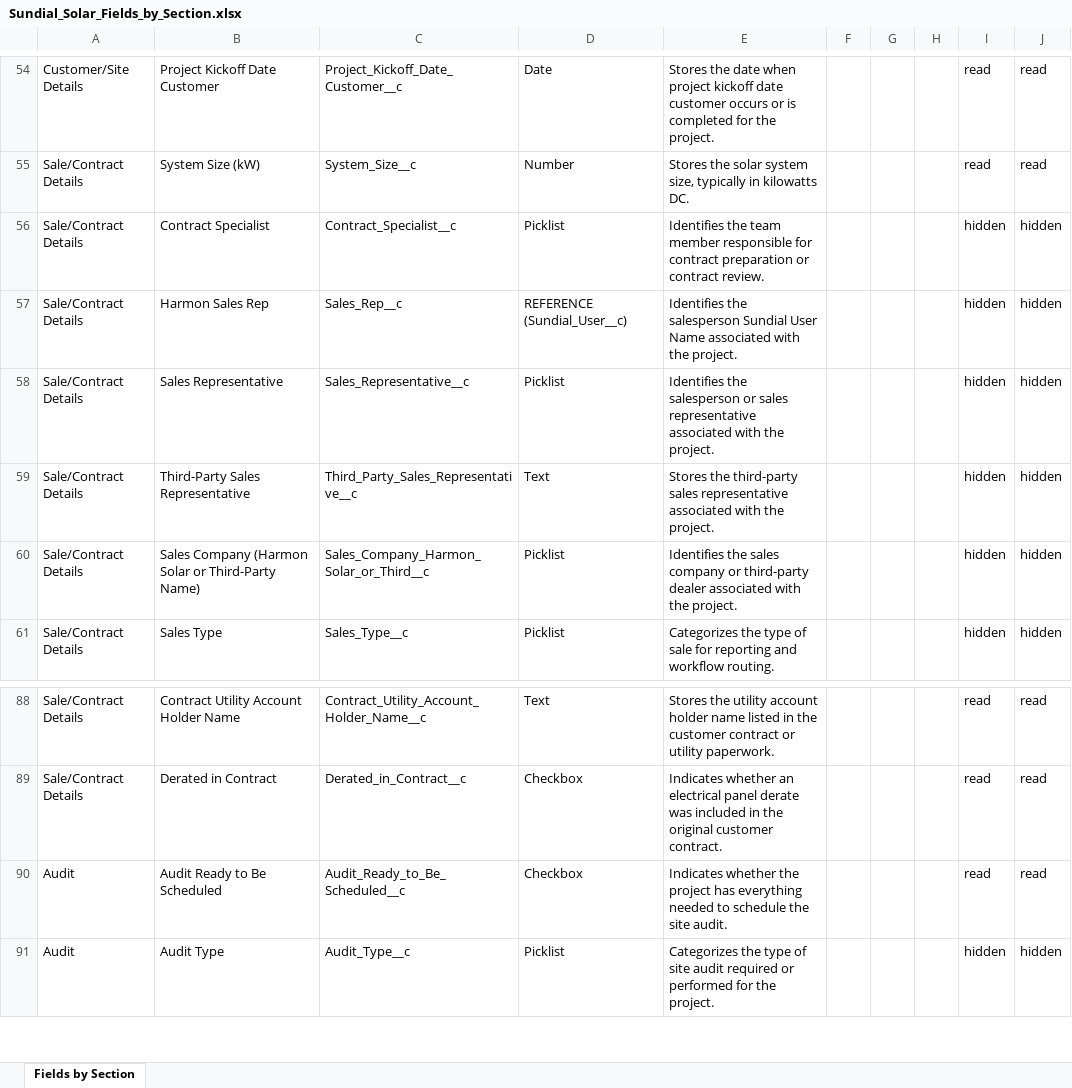
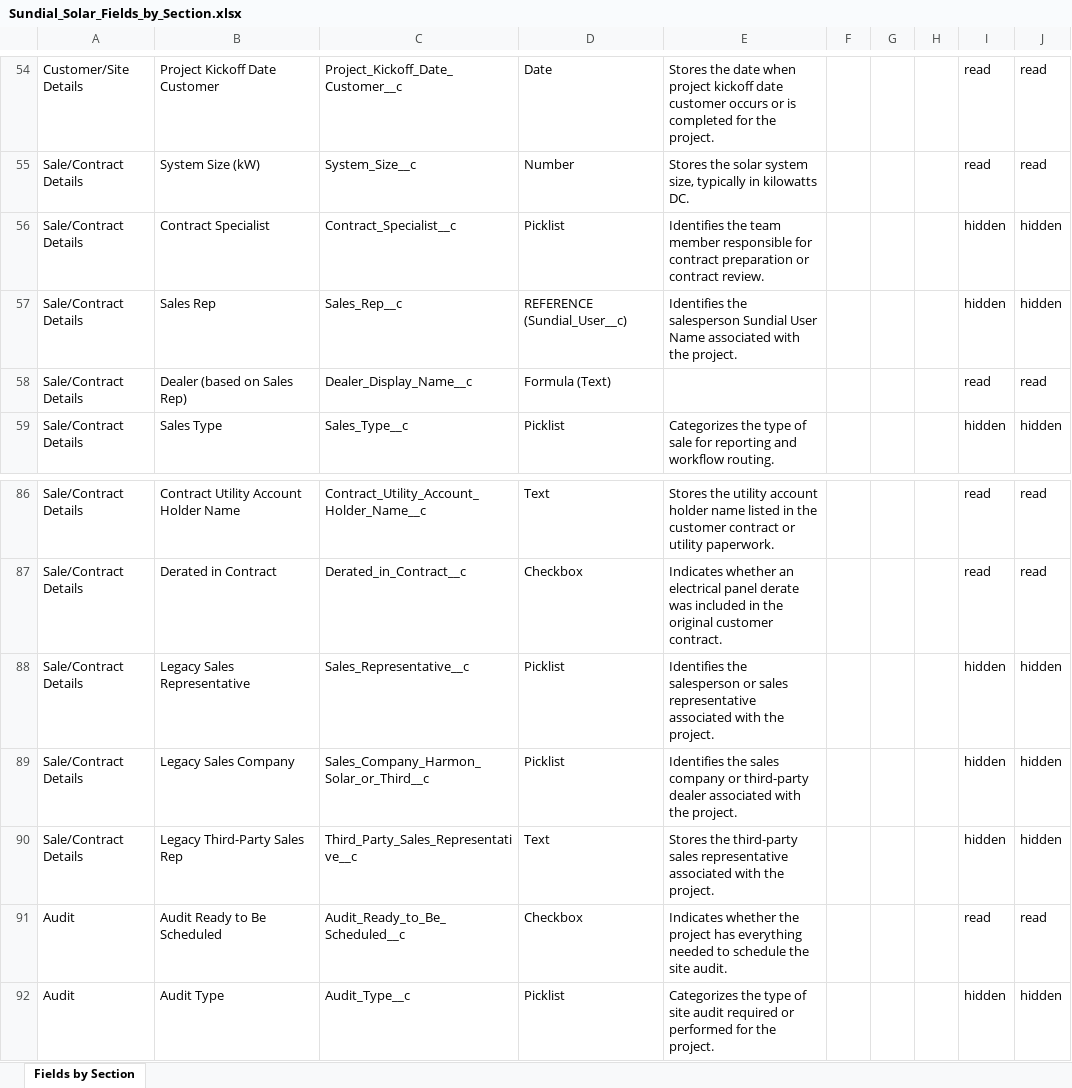
Before and after one commit to ConstructiveOps/sundial-core, an Excel workbook: docs/Sundial_Solar_Fields_by_Section.xlsx, sheet Fields by Section, drawn as a sheet; only a part is shown, gaps mark what is left out; values as stored, in another font and other column widths than the file's, no borders; removed rows and columns are numbered as before the commit, all else as after; the diff names each change by its address in the sheet, - before the commit and + after, or states it on an @@ line.

```diff
--- a/docs/Sundial_Solar_Fields_by_Section.xlsx (sheet Fields by Section)
+++ b/docs/Sundial_Solar_Fields_by_Section.xlsx (sheet Fields by Section)
-B57: Harmon Sales Rep
+B57: Sales Rep
-row 58: Sale/Contract Details | Sales Representative | Sales_Representative__c | Picklist | Identifies the salesperson or sales representative associated with the project. |  |  |  | hidden | hidden
-row 59: Sale/Contract Details | Third-Party Sales Representative | Third_Party_Sales_Representative__c | Text | Stores the third-party sales representative associated with the project. |  |  |  | hidden | hidden
-row 60: Sale/Contract Details | Sales Company (Harmon Solar or Third-Party Name) | Sales_Company_Harmon_Solar_or_Third__c | Picklist | Identifies the sales company or third-party dealer associated with the project. |  |  |  | hidden | hidden
+row 58: Sale/Contract Details | Dealer (based on Sales Rep) | Dealer_Display_Name__c | Formula (Text) |  |  |  |  | read | read
+row 88: Sale/Contract Details | Legacy Sales Representative | Sales_Representative__c | Picklist | Identifies the salesperson or sales representative associated with the project. |  |  |  | hidden | hidden
+row 89: Sale/Contract Details | Legacy Sales Company | Sales_Company_Harmon_Solar_or_Third__c | Picklist | Identifies the sales company or third-party dealer associated with the project. |  |  |  | hidden | hidden
+row 90: Sale/Contract Details | Legacy Third-Party Sales Rep | Third_Party_Sales_Representative__c | Text | Stores the third-party sales representative associated with the project. |  |  |  | hidden | hidden
```
Also changed, not shown: docs/Sundial_Customer__c_Field_Design.xlsx, 4 other files.
